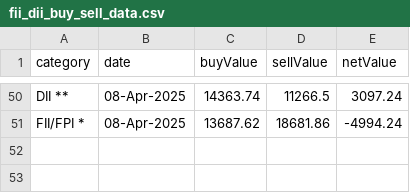
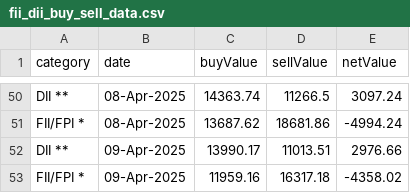
Before and after one commit to senthilkumarimuth/metrices, a CSV file: data/fii_dii_buy_sell_data.csv, drawn as a sheet; only a part is shown, gaps mark what is left out; the diff names each change by its address in the sheet, - before the commit and + after, or states it on an @@ line.

```diff
--- a/data/fii_dii_buy_sell_data.csv
+++ b/data/fii_dii_buy_sell_data.csv
+row 52: DII ** | 09-Apr-2025 | 13990.17 | 11013.51 | 2976.66
+row 53: FII/FPI * | 09-Apr-2025 | 11959.16 | 16317.18 | -4358.02
```
Also changed, not shown: data/gold_price_data.csv, data/usd_to_inr_exchange_rate.csv, 4 other files.
